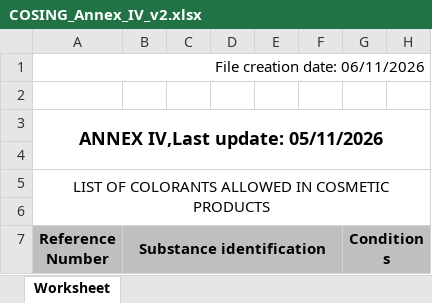
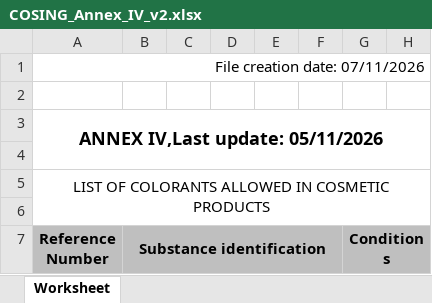
Before and after one commit to Maxi199588/cosmetic-checker, an Excel workbook: RESTRICCIONES/COSING_Annex_IV_v2.xlsx, sheet Worksheet, drawn as a sheet; only a part is shown; values as stored, in another font and other column widths than the file's, no borders; the diff names each change by its address in the sheet, - before the commit and + after, or states it on an @@ line.

```diff
--- a/RESTRICCIONES/COSING_Annex_IV_v2.xlsx (sheet Worksheet)
+++ b/RESTRICCIONES/COSING_Annex_IV_v2.xlsx (sheet Worksheet)
-A1 (Reference Number): File creation date: 06/11/2026
+A1 (Reference Number): File creation date: 07/11/2026
```
